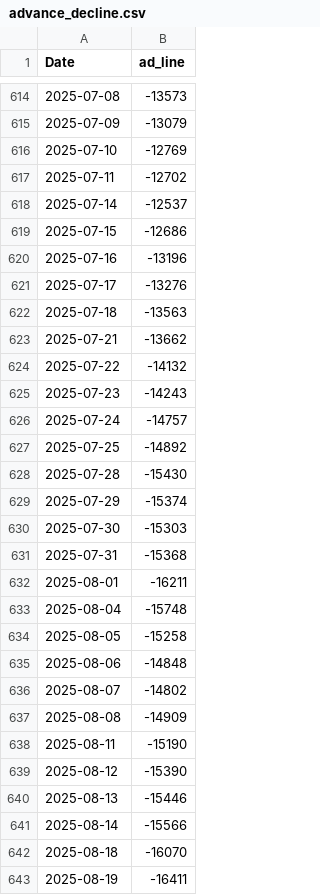
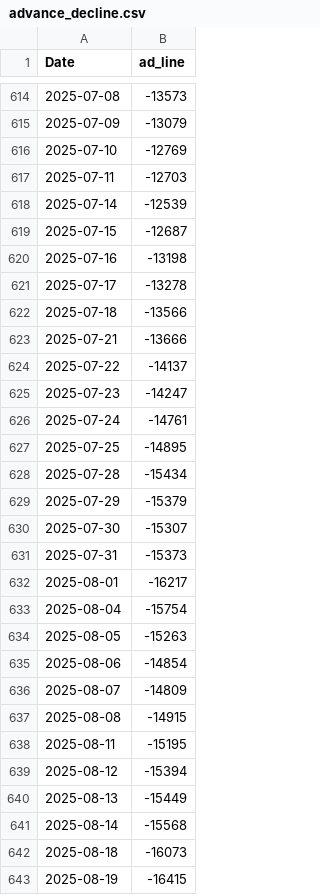
Before and after one commit to RacingRabbit/kospi-breadth, a CSV file: docs/data/advance_decline.csv, drawn as a sheet; only a part is shown, gaps mark what is left out; the diff covers the shown part only.

```diff
--- a/docs/data/advance_decline.csv
+++ b/docs/data/advance_decline.csv
@@ -616,28 +616,28 @@ Date,ad_line
 2025-07-10,-12769
-2025-07-11,-12702
-2025-07-14,-12537
-2025-07-15,-12686
-2025-07-16,-13196
-2025-07-17,-13276
-2025-07-18,-13563
-2025-07-21,-13662
-2025-07-22,-14132
-2025-07-23,-14243
-2025-07-24,-14757
-2025-07-25,-14892
-2025-07-28,-15430
-2025-07-29,-15374
-2025-07-30,-15303
-2025-07-31,-15368
-2025-08-01,-16211
-2025-08-04,-15748
-2025-08-05,-15258
-2025-08-06,-14848
-2025-08-07,-14802
-2025-08-08,-14909
-2025-08-11,-15190
-2025-08-12,-15390
-2025-08-13,-15446
-2025-08-14,-15566
-2025-08-18,-16070
-2025-08-19,-16411
+2025-07-11,-12703
+2025-07-14,-12539
+2025-07-15,-12687
+2025-07-16,-13198
+2025-07-17,-13278
+2025-07-18,-13566
+2025-07-21,-13666
+2025-07-22,-14137
+2025-07-23,-14247
+2025-07-24,-14761
+2025-07-25,-14895
+2025-07-28,-15434
+2025-07-29,-15379
+2025-07-30,-15307
+2025-07-31,-15373
+2025-08-01,-16217
+2025-08-04,-15754
+2025-08-05,-15263
+2025-08-06,-14854
+2025-08-07,-14809
+2025-08-08,-14915
+2025-08-11,-15195
+2025-08-12,-15394
+2025-08-13,-15449
+2025-08-14,-15568
+2025-08-18,-16073
+2025-08-19,-16415
```
Also changed, not shown: 1 added row and 104 edited cells elsewhere in this file, docs/data/breadth_sma.csv, docs/data/high_low_52w.csv, 2 other files.
